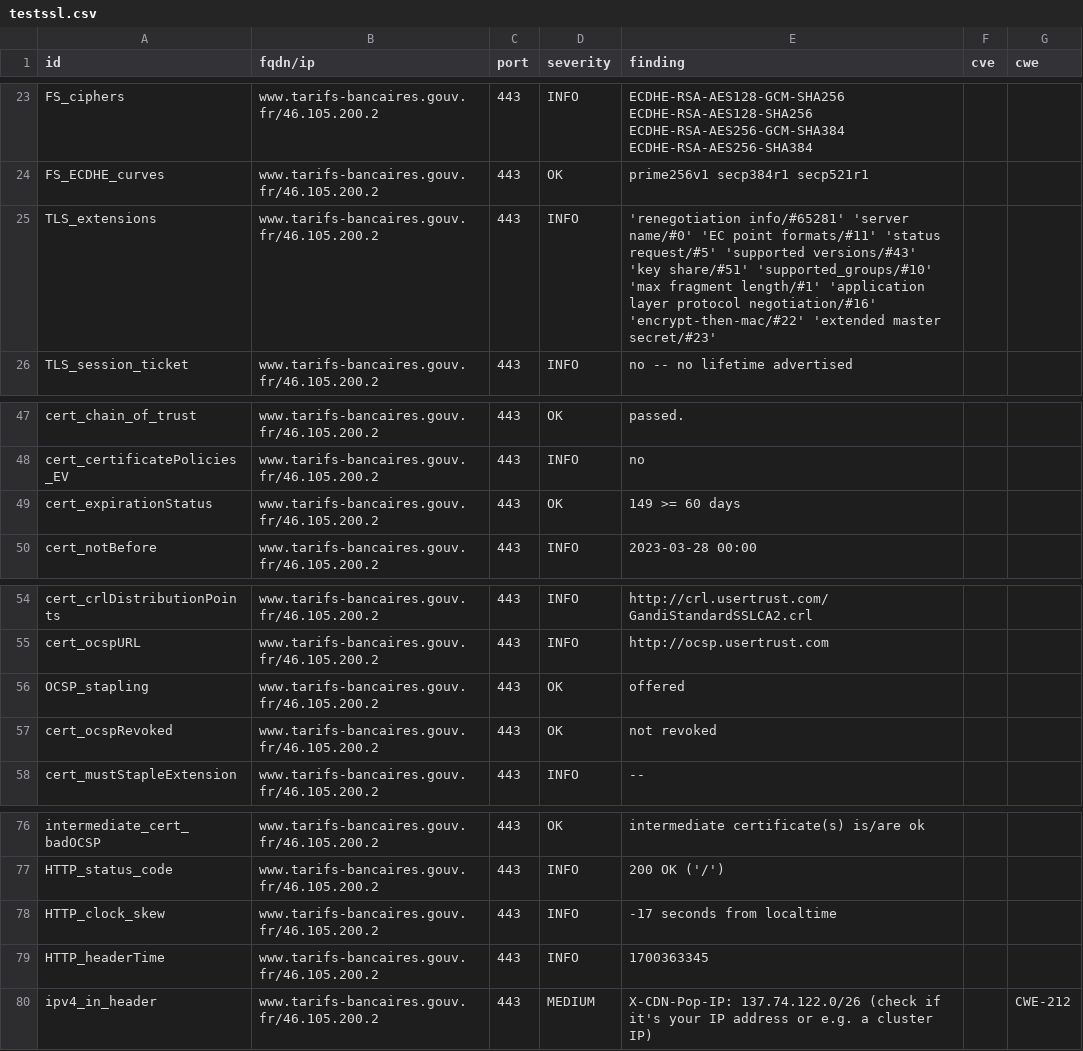
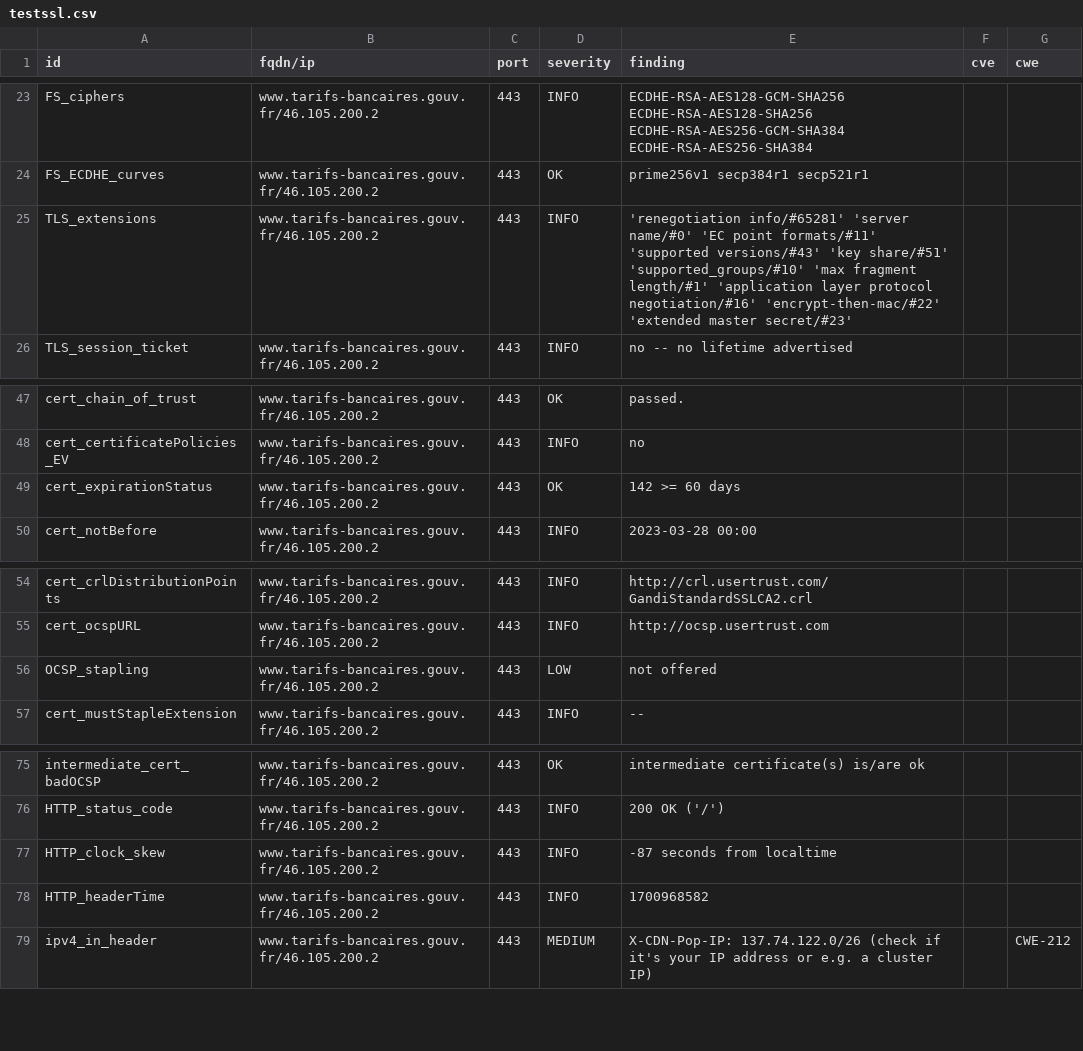
Before and after one commit to SIRCOM-BATN/dashlord, a CSV file: results/aHR0cHM6Ly93d3cudGFyaWZzLWJhbmNhaXJlcy5nb3V2LmZy/testssl.csv, drawn as a sheet; only a part is shown, gaps mark what is left out.

Commit message:
update: https://www.tarifs-bancaires.gouv.fr

```diff
--- a/results/aHR0cHM6Ly93d3cudGFyaWZzLWJhbmNhaXJlcy5nb3V2LmZy/testssl.csv
+++ b/results/aHR0cHM6Ly93d3cudGFyaWZzLWJhbmNhaXJlcy5nb3V2LmZy/testssl.csv
@@ -24,3 +24,3 @@
 "FS_ECDHE_curves","www.tarifs-bancaires.gouv.fr/46.105.200.2","443","OK","prime256v1 secp384r1 secp521r1","",""
-"TLS_extensions","www.tarifs-bancaires.gouv.fr/46.105.200.2","443","INFO","'renegotiation info/#65281' 'server name/#0' 'EC point formats/#11' 'status request/#5' 'supported versions/#43' 'key share/#51' 'supported_groups/#10' 'max fragment length/#1' 'application layer protocol negotiation/#16' 'encrypt-then-mac/#22' 'extended master secret/#23'","",""
+"TLS_extensions","www.tarifs-bancaires.gouv.fr/46.105.200.2","443","INFO","'renegotiation info/#65281' 'server name/#0' 'EC point formats/#11' 'supported versions/#43' 'key share/#51' 'supported_groups/#10' 'max fragment length/#1' 'application layer protocol negotiation/#16' 'encrypt-then-mac/#22' 'extended master secret/#23'","",""
 "TLS_session_ticket","www.tarifs-bancaires.gouv.fr/46.105.200.2","443","INFO","no -- no lifetime advertised","",""
@@ -48,3 +48,3 @@
 "cert_certificatePolicies_EV","www.tarifs-bancaires.gouv.fr/46.105.200.2","443","INFO","no","",""
-"cert_expirationStatus","www.tarifs-bancaires.gouv.fr/46.105.200.2","443","OK","149 >= 60 days","",""
+"cert_expirationStatus","www.tarifs-bancaires.gouv.fr/46.105.200.2","443","OK","142 >= 60 days","",""
 "cert_notBefore","www.tarifs-bancaires.gouv.fr/46.105.200.2","443","INFO","2023-03-28 00:00","",""
@@ -55,4 +55,3 @@
 "cert_ocspURL","www.tarifs-bancaires.gouv.fr/46.105.200.2","443","INFO","http://ocsp.usertrust.com","",""
-"OCSP_stapling","www.tarifs-bancaires.gouv.fr/46.105.200.2","443","OK","offered","",""
-"cert_ocspRevoked","www.tarifs-bancaires.gouv.fr/46.105.200.2","443","OK","not revoked","",""
+"OCSP_stapling","www.tarifs-bancaires.gouv.fr/46.105.200.2","443","LOW","not offered","",""
 "cert_mustStapleExtension","www.tarifs-bancaires.gouv.fr/46.105.200.2","443","INFO","--","",""
@@ -77,4 +76,4 @@
 "HTTP_status_code","www.tarifs-bancaires.gouv.fr/46.105.200.2","443","INFO","200 OK ('/')","",""
-"HTTP_clock_skew","www.tarifs-bancaires.gouv.fr/46.105.200.2","443","INFO","-17 seconds from localtime","",""
-"HTTP_headerTime","www.tarifs-bancaires.gouv.fr/46.105.200.2","443","INFO","1700363345","",""
+"HTTP_clock_skew","www.tarifs-bancaires.gouv.fr/46.105.200.2","443","INFO","-87 seconds from localtime","",""
+"HTTP_headerTime","www.tarifs-bancaires.gouv.fr/46.105.200.2","443","INFO","1700968582","",""
 "ipv4_in_header","www.tarifs-bancaires.gouv.fr/46.105.200.2","443","MEDIUM","X-CDN-Pop-IP: 137.74.122.0/26 (check if it's your IP address or e.g. a cluster IP)","","CWE-212"
```
Also changed, not shown: 15 other files.
